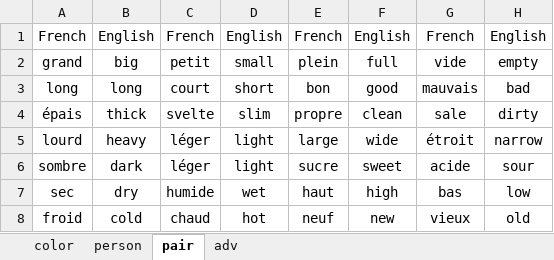
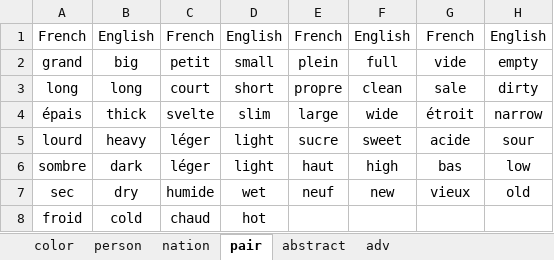
Before and after one commit to ivaquero/lang-romance, an Excel workbook: fr/fr-adj.xlsx, sheet pair, drawn as a sheet; values as stored, in another font and other column widths than the file's, no borders; the diff names each change by its address in the sheet, - before the commit and + after, or states it on an @@ line.

```diff
--- a/fr/fr-adj.xlsx (sheet pair)
+++ b/fr/fr-adj.xlsx (sheet pair)
+sheet tab: nation
+sheet tab: abstract
-E3: bon
+E3: propre
-F3: good
+F3: clean
-G3: mauvais
+G3: sale
-H3: bad
+H3: dirty
-E4: propre
+E4: large
-F4: clean
+F4: wide
-G4: sale
+G4: étroit
-H4: dirty
+H4: narrow
-E5: large
+E5: sucre
-F5: wide
+F5: sweet
-G5: étroit
+G5: acide
-H5: narrow
+H5: sour
-E6: sucre
+E6: haut
-F6: sweet
+F6: high
-G6: acide
+G6: bas
-H6: sour
+H6: low
-E7: haut
+E7: neuf
-F7: high
+F7: new
-G7: bas
+G7: vieux
-H7: low
+H7: old
-E8: neuf
+E8: (empty)
-F8: new
+F8: (empty)
-G8: vieux
+G8: (empty)
-H8: old
+H8: (empty)
```
Also changed, not shown: fr/fr-noun.xlsx.
